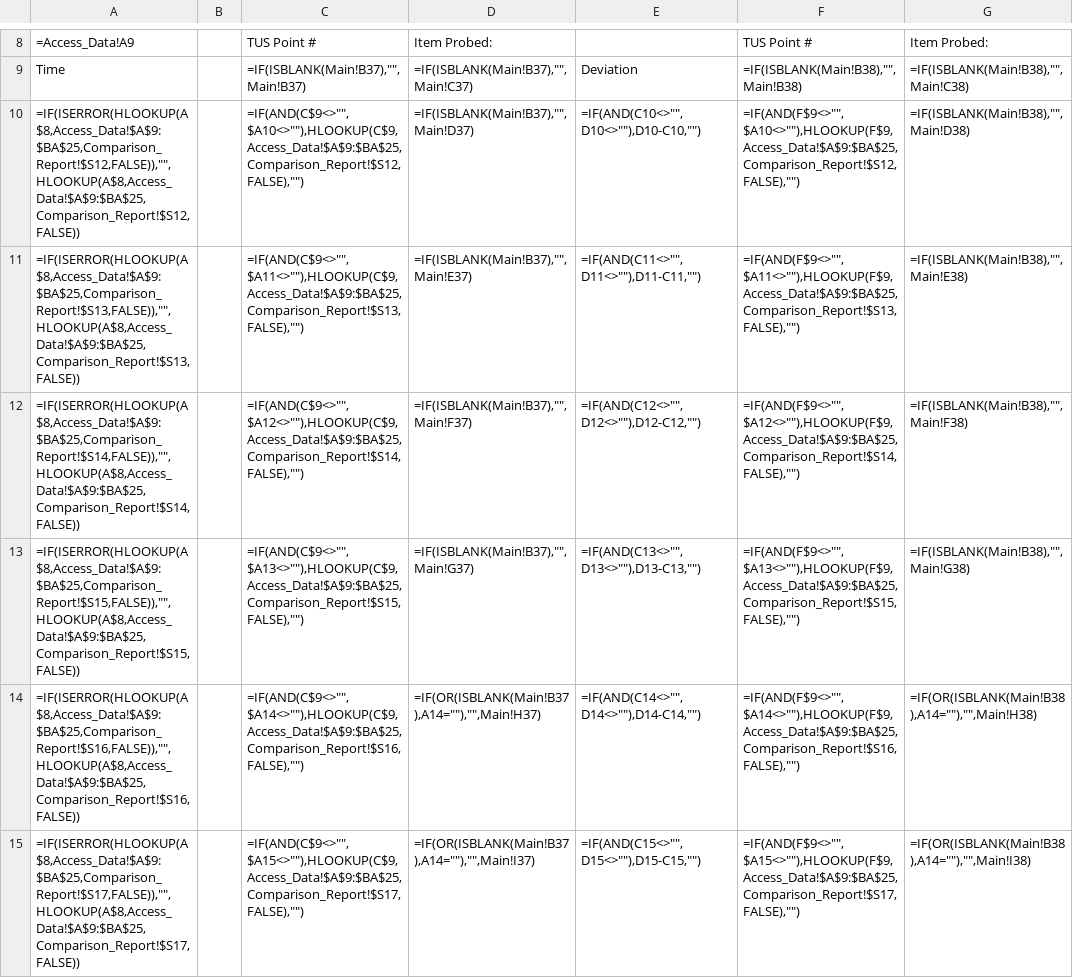
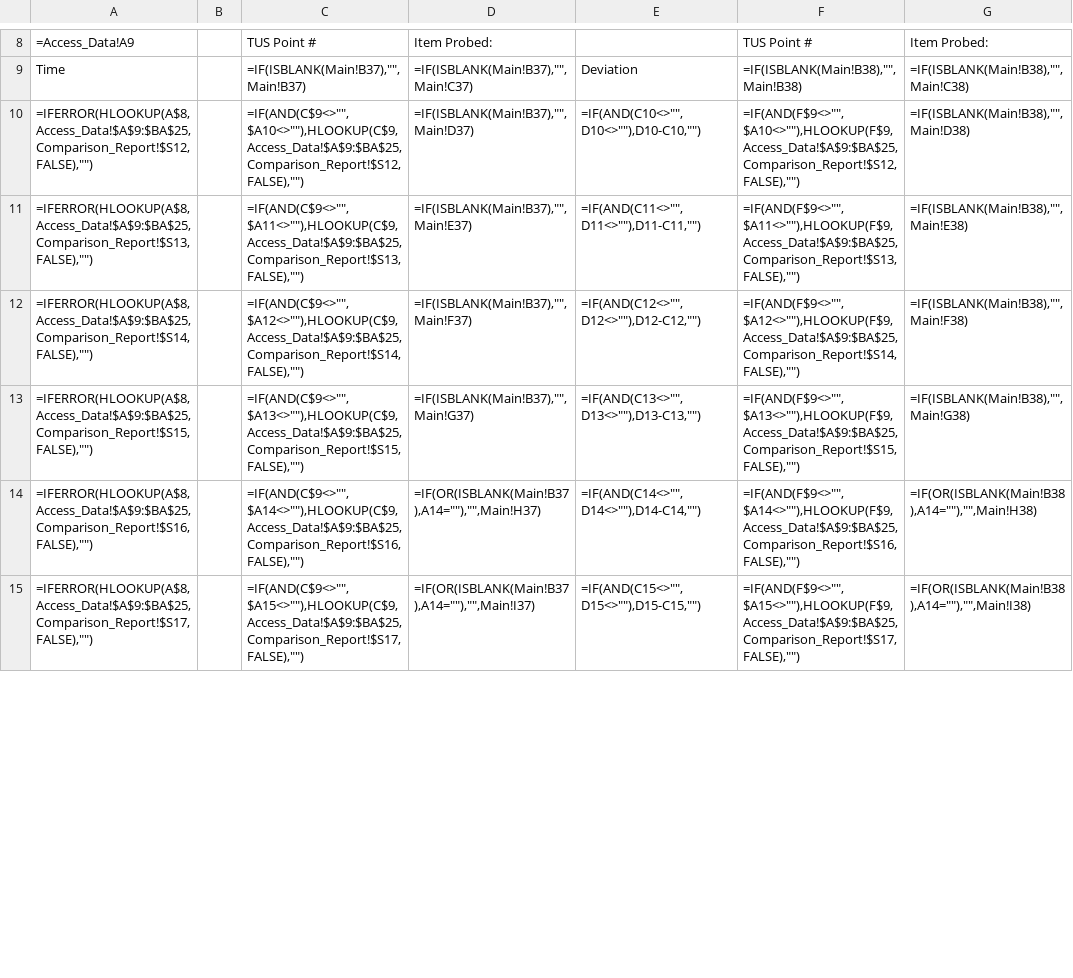
Before and after one commit to Johnson-Gage-Inspection-Inc/xl-TUS, a CSV file: exploded/00 TUS cert/sheets/Comparison_Report.csv, drawn as a sheet; only a part is shown, gaps mark what is left out; the diff covers the shown part only; the diff names each change by its address in the sheet, - before the commit and + after, or states it on an @@ line.

Commit message:
Refactor Data_Sheet to optimize lookups using array formulas

```diff
--- a/exploded/00 TUS cert/sheets/Comparison_Report.csv
+++ b/exploded/00 TUS cert/sheets/Comparison_Report.csv
-A10: =IF(ISERROR(HLOOKUP(A$8,Access_Data!$A$9:$BA$25,Comparison_Report!$S12,FALSE)),"",HLOOKUP(A$8,Access_Data!$A$9:$BA$25,Comparison_Report!$S12,FALSE))
+A10: =IFERROR(HLOOKUP(A$8,Access_Data!$A$9:$BA$25,Comparison_Report!$S12,FALSE),"")
-A11: =IF(ISERROR(HLOOKUP(A$8,Access_Data!$A$9:$BA$25,Comparison_Report!$S13,FALSE)),"",HLOOKUP(A$8,Access_Data!$A$9:$BA$25,Comparison_Report!$S13,FALSE))
+A11: =IFERROR(HLOOKUP(A$8,Access_Data!$A$9:$BA$25,Comparison_Report!$S13,FALSE),"")
-A12: =IF(ISERROR(HLOOKUP(A$8,Access_Data!$A$9:$BA$25,Comparison_Report!$S14,FALSE)),"",HLOOKUP(A$8,Access_Data!$A$9:$BA$25,Comparison_Report!$S14,FALSE))
+A12: =IFERROR(HLOOKUP(A$8,Access_Data!$A$9:$BA$25,Comparison_Report!$S14,FALSE),"")
-A13: =IF(ISERROR(HLOOKUP(A$8,Access_Data!$A$9:$BA$25,Comparison_Report!$S15,FALSE)),"",HLOOKUP(A$8,Access_Data!$A$9:$BA$25,Comparison_Report!$S15,FALSE))
+A13: =IFERROR(HLOOKUP(A$8,Access_Data!$A$9:$BA$25,Comparison_Report!$S15,FALSE),"")
-A14: =IF(ISERROR(HLOOKUP(A$8,Access_Data!$A$9:$BA$25,Comparison_Report!$S16,FALSE)),"",HLOOKUP(A$8,Access_Data!$A$9:$BA$25,Comparison_Report!$S16,FALSE))
+A14: =IFERROR(HLOOKUP(A$8,Access_Data!$A$9:$BA$25,Comparison_Report!$S16,FALSE),"")
-A15: =IF(ISERROR(HLOOKUP(A$8,Access_Data!$A$9:$BA$25,Comparison_Report!$S17,FALSE)),"",HLOOKUP(A$8,Access_Data!$A$9:$BA$25,Comparison_Report!$S17,FALSE))
+A15: =IFERROR(HLOOKUP(A$8,Access_Data!$A$9:$BA$25,Comparison_Report!$S17,FALSE),"")
```
Also changed, not shown: 12 edited cells elsewhere in this file, 1 other file.
